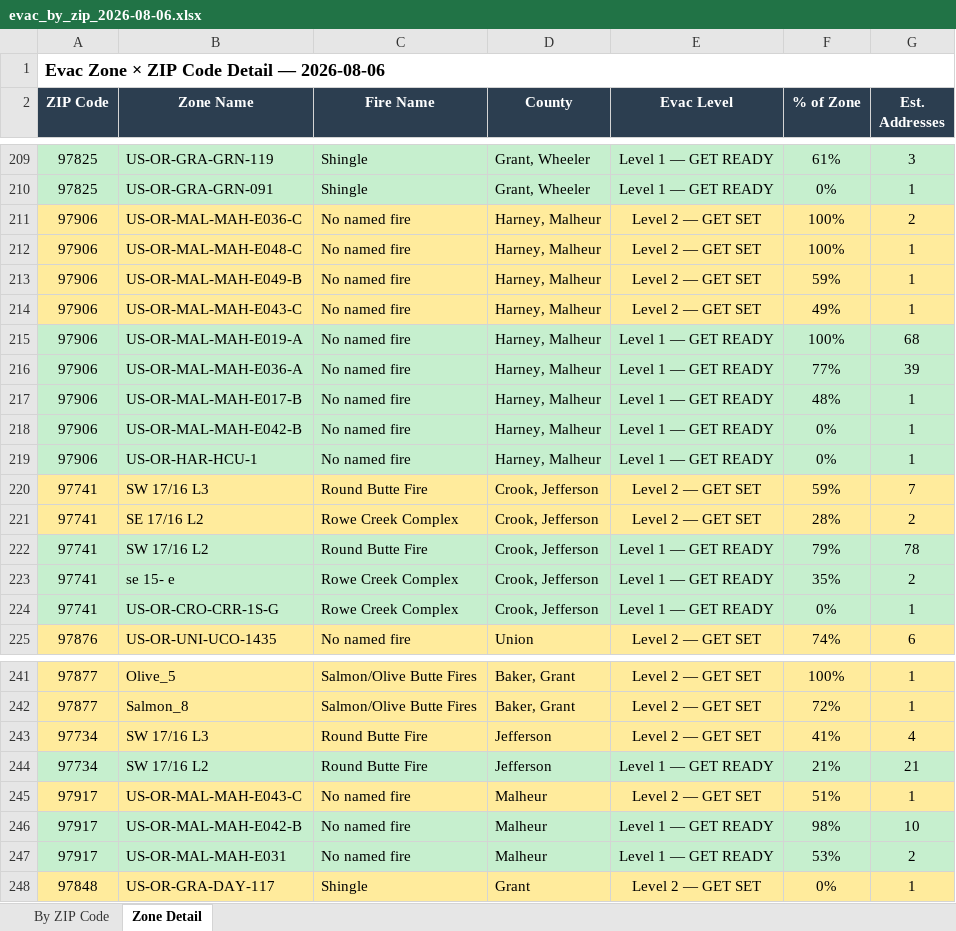
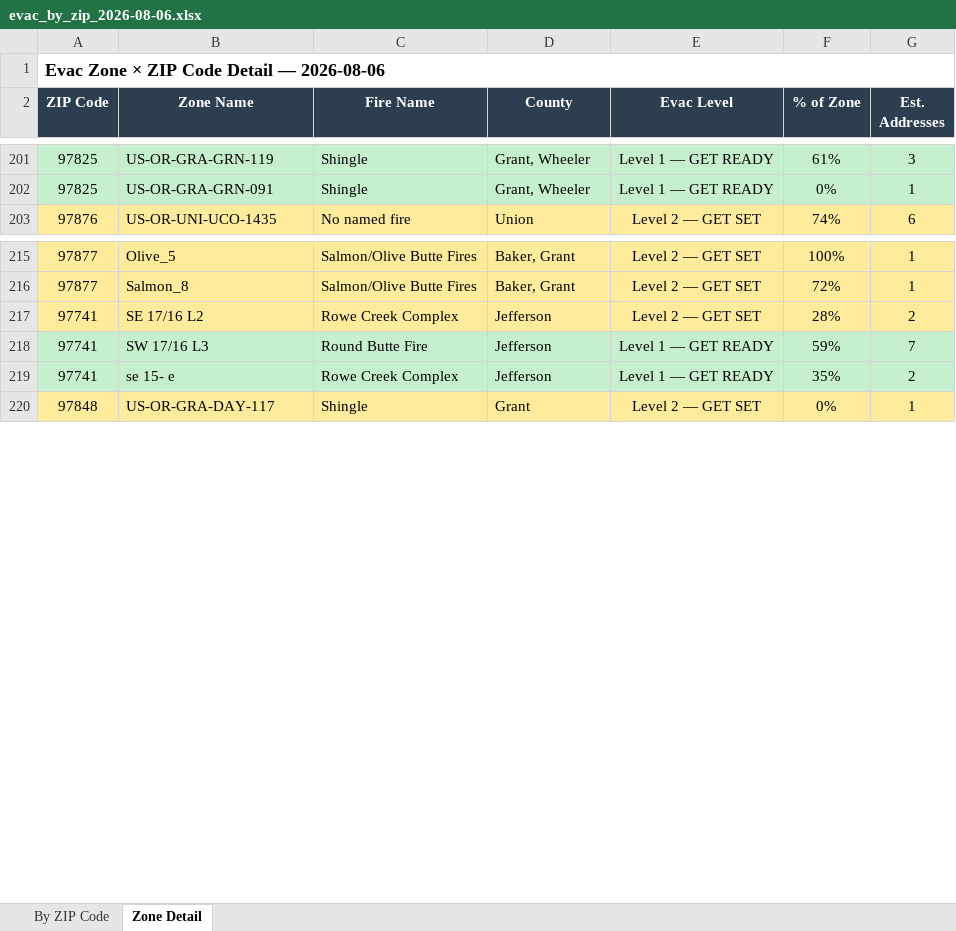
Before and after one commit to mramage1207-ux/oregon-wildfire-reports, an Excel workbook: evac_by_zip/evac_by_zip_2026-08-06.xlsx, sheet Zone Detail, drawn as a sheet; only a part is shown, gaps mark what is left out; values as stored, in another font and other column widths than the file's, no borders; removed rows and columns are numbered as before the commit, all else as after; the diff covers the shown part only; the diff names each change by its address in the sheet, - before the commit and + after, or states it on an @@ line.

```diff
--- a/evac_by_zip/evac_by_zip_2026-08-06.xlsx (sheet Zone Detail)
+++ b/evac_by_zip/evac_by_zip_2026-08-06.xlsx (sheet Zone Detail)
-row 211: 97906 | US-OR-MAL-MAH-E036-C | No named fire | Harney, Malheur | Level 2 — GET SET | 100% | 2
-row 212: 97906 | US-OR-MAL-MAH-E048-C | No named fire | Harney, Malheur | Level 2 — GET SET | 100% | 1
-row 213: 97906 | US-OR-MAL-MAH-E049-B | No named fire | Harney, Malheur | Level 2 — GET SET | 59% | 1
-row 214: 97906 | US-OR-MAL-MAH-E043-C | No named fire | Harney, Malheur | Level 2 — GET SET | 49% | 1
-row 215: 97906 | US-OR-MAL-MAH-E019-A | No named fire | Harney, Malheur | Level 1 — GET READY | 100% | 68
-row 216: 97906 | US-OR-MAL-MAH-E036-A | No named fire | Harney, Malheur | Level 1 — GET READY | 77% | 39
-row 217: 97906 | US-OR-MAL-MAH-E017-B | No named fire | Harney, Malheur | Level 1 — GET READY | 48% | 1
-row 218: 97906 | US-OR-MAL-MAH-E042-B | No named fire | Harney, Malheur | Level 1 — GET READY | 0% | 1
@@ row 219 moved to row 251: 97906 @@
-row 220: 97741 | SW 17/16 L3 | Round Butte Fire | Crook, Jefferson | Level 2 — GET SET | 59% | 7
-row 221: 97741 | SE 17/16 L2 | Rowe Creek Complex | Crook, Jefferson | Level 2 — GET SET | 28% | 2
-row 222: 97741 | SW 17/16 L2 | Round Butte Fire | Crook, Jefferson | Level 1 — GET READY | 79% | 78
-row 223: 97741 | se 15- e | Rowe Creek Complex | Crook, Jefferson | Level 1 — GET READY | 35% | 2
-row 224: 97741 | US-OR-CRO-CRR-1S-G | Rowe Creek Complex | Crook, Jefferson | Level 1 — GET READY | 0% | 1
-row 243: 97734 | SW 17/16 L3 | Round Butte Fire | Jefferson | Level 2 — GET SET | 41% | 4
+row 217: 97741 | SE 17/16 L2 | Rowe Creek Complex | Jefferson | Level 2 — GET SET | 28% | 2
-A218 (ZIP Code): 97734
+A218 (ZIP Code): 97741
-B218 (Zone Name): SW 17/16 L2
+B218 (Zone Name): SW 17/16 L3
-F218 (% of Zone): 21%
+F218 (% of Zone): 59%
-G218 (Est. Addresses): 21
+G218 (Est. Addresses): 7
-row 245: 97917 | US-OR-MAL-MAH-E043-C | No named fire | Malheur | Level 2 — GET SET | 51% | 1
-row 246: 97917 | US-OR-MAL-MAH-E042-B | No named fire | Malheur | Level 1 — GET READY | 98% | 10
-row 247: 97917 | US-OR-MAL-MAH-E031 | No named fire | Malheur | Level 1 — GET READY | 53% | 2
+row 219: 97741 | se 15- e | Rowe Creek Complex | Jefferson | Level 1 — GET READY | 35% | 2
```
Also changed, not shown: 11 added rows, 32 removed rows, 3 moved rows and 15 edited cells elsewhere in this sheet, sheet By ZIP Code, 9 other files.
